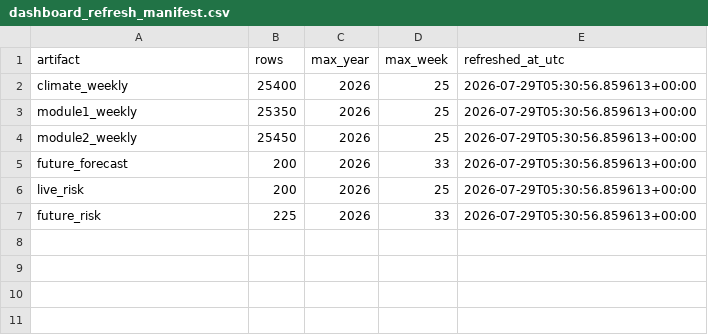
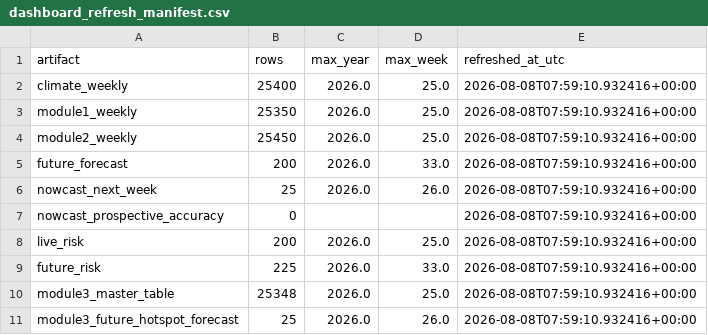
Before and after one commit to CodexonB21/Dengue_Risk_Prediction_Framework, a CSV file: outputs/metrics/dashboard_refresh_manifest.csv, drawn as a sheet.

```diff
--- a/outputs/metrics/dashboard_refresh_manifest.csv
+++ b/outputs/metrics/dashboard_refresh_manifest.csv
@@ -1,7 +1,11 @@
 artifact,rows,max_year,max_week,refreshed_at_utc
-climate_weekly,25400,2026,25,2026-07-29T05:30:56.859613+00:00
-module1_weekly,25350,2026,25,2026-07-29T05:30:56.859613+00:00
-module2_weekly,25450,2026,25,2026-07-29T05:30:56.859613+00:00
-future_forecast,200,2026,33,2026-07-29T05:30:56.859613+00:00
-live_risk,200,2026,25,2026-07-29T05:30:56.859613+00:00
-future_risk,225,2026,33,2026-07-29T05:30:56.859613+00:00
+climate_weekly,25400,2026.0,25.0,2026-08-08T07:59:10.932416+00:00
+module1_weekly,25350,2026.0,25.0,2026-08-08T07:59:10.932416+00:00
+module2_weekly,25450,2026.0,25.0,2026-08-08T07:59:10.932416+00:00
+future_forecast,200,2026.0,33.0,2026-08-08T07:59:10.932416+00:00
+nowcast_next_week,25,2026.0,26.0,2026-08-08T07:59:10.932416+00:00
+nowcast_prospective_accuracy,0,,,2026-08-08T07:59:10.932416+00:00
+live_risk,200,2026.0,25.0,2026-08-08T07:59:10.932416+00:00
+future_risk,225,2026.0,33.0,2026-08-08T07:59:10.932416+00:00
+module3_master_table,25348,2026.0,25.0,2026-08-08T07:59:10.932416+00:00
+module3_future_hotspot_forecast,25,2026.0,26.0,2026-08-08T07:59:10.932416+00:00
```
Also changed, not shown: data/processed/module1/future_forecast.csv, data/processed/module1/nowcast_next_week.csv, 13 other files.
